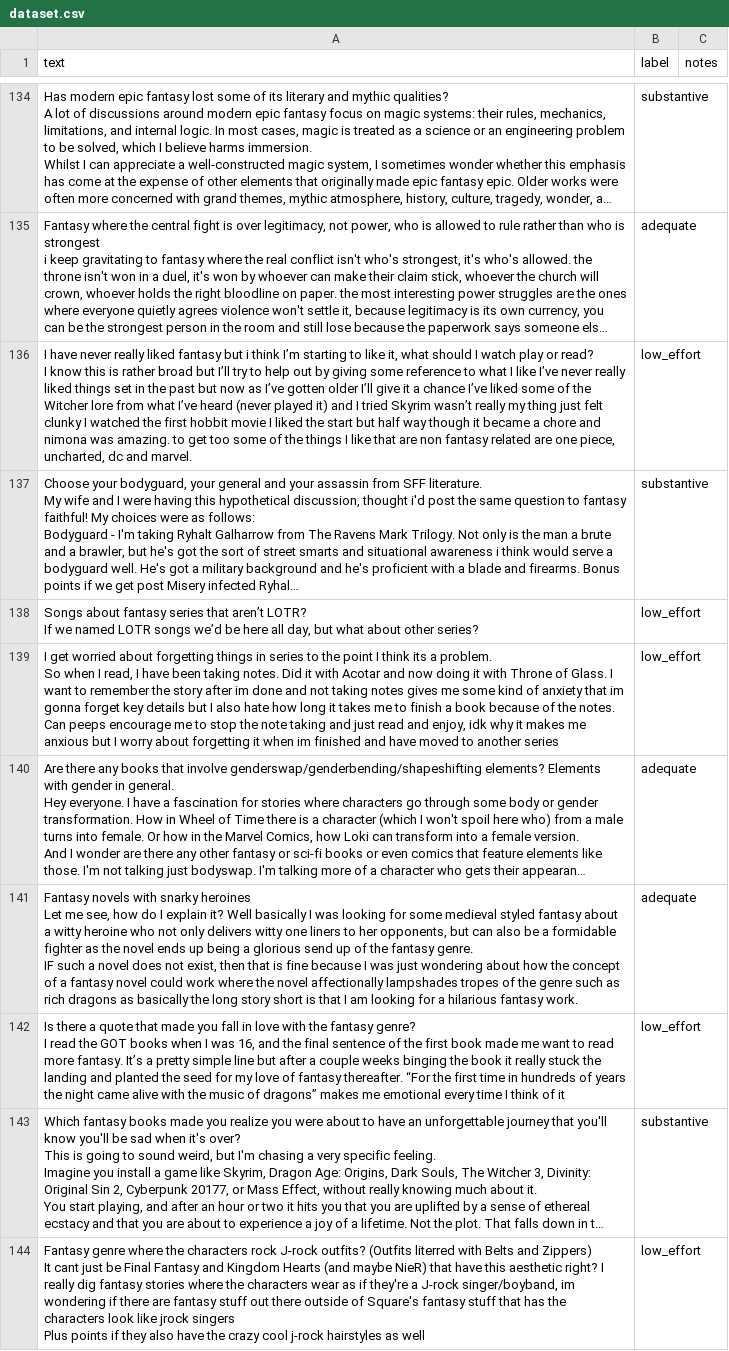
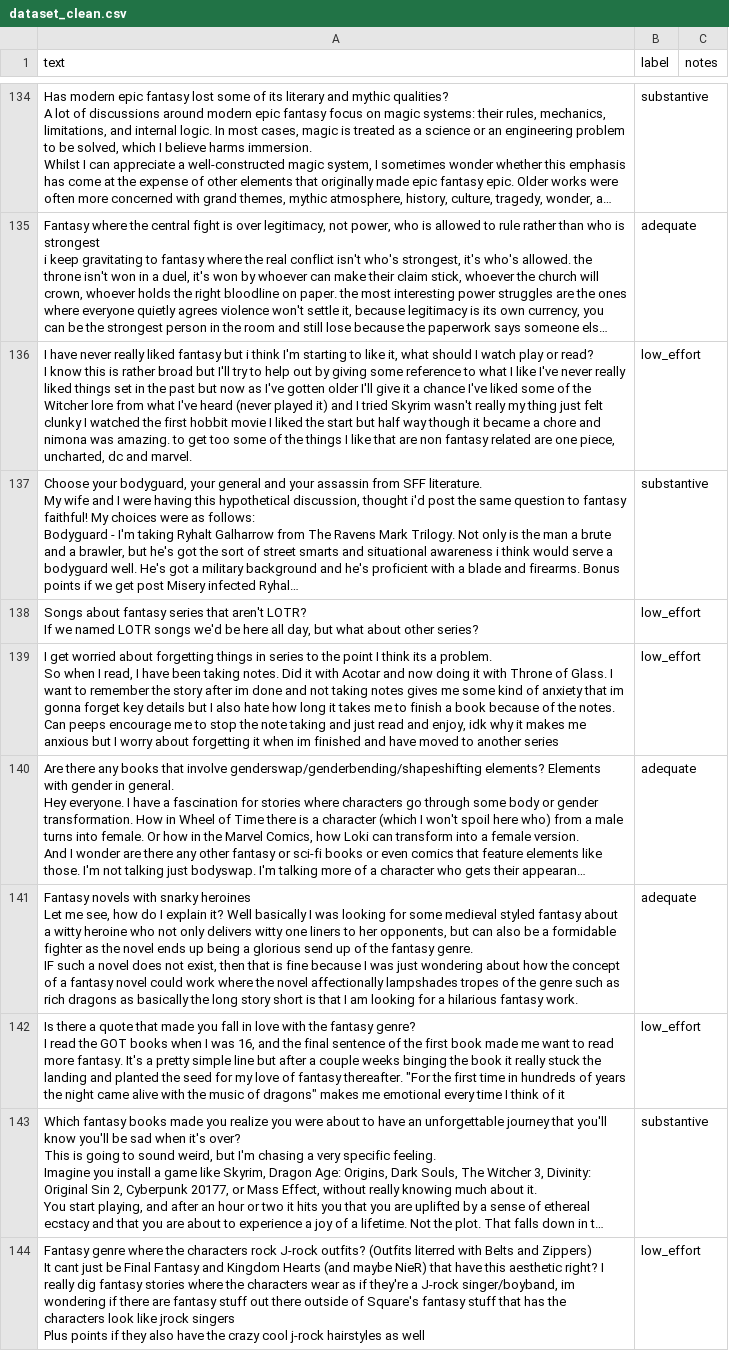
Before and after one commit to a-maryam/ai201-project3-takemeter, a CSV file: dataset_clean.csv (was dataset.csv), drawn as a sheet; only a part is shown, gaps mark what is left out; long unchanged cells end in …; ↵ is a line break in a cell; the diff covers the shown part only; the diff names each change by its address in the sheet, - before the commit and + after, or states it on an @@ line.

```diff
--- a/dataset.csv
+++ b/dataset_clean.csv
-A136 (text): …i think I’m starting to like it, what should I watch play or read? ↵ I know this is rather broad but I’ll try to help out by giving some reference to what I like I’ve never really liked things set in the past but now as I’ve gotten older I’ll give it a chance I’ve liked some of the Witcher lore from what I’ve heard (never played it) and I tried Skyrim wasn’t really my…
+A136 (text): …i think I'm starting to like it, what should I watch play or read? ↵ I know this is rather broad but I'll try to help out by giving some reference to what I like I've never really liked things set in the past but now as I've gotten older I'll give it a chance I've liked some of the Witcher lore from what I've heard (never played it) and I tried Skyrim wasn't really my…
-A138 (text): …series that aren’t LOTR? ↵ If we named LOTR songs we’d be here…
+A138 (text): …series that aren't LOTR? ↵ If we named LOTR songs we'd be here…
-A142 (text): …more fantasy. It’s a pretty simple line but after a couple weeks binging the book it really stuck the landing and planted the seed for my love of fantasy thereafter. “For the first time in hundreds of years the night came alive with the music of dragons” makes me…
+A142 (text): …more fantasy. It's a pretty simple line but after a couple weeks binging the book it really stuck the landing and planted the seed for my love of fantasy thereafter. "For the first time in hundreds of years the night came alive with the music of dragons" makes me…
```
Also changed, not shown: 2 added rows, 2 removed rows and 72 edited cells elsewhere in this file, 3 other files.
